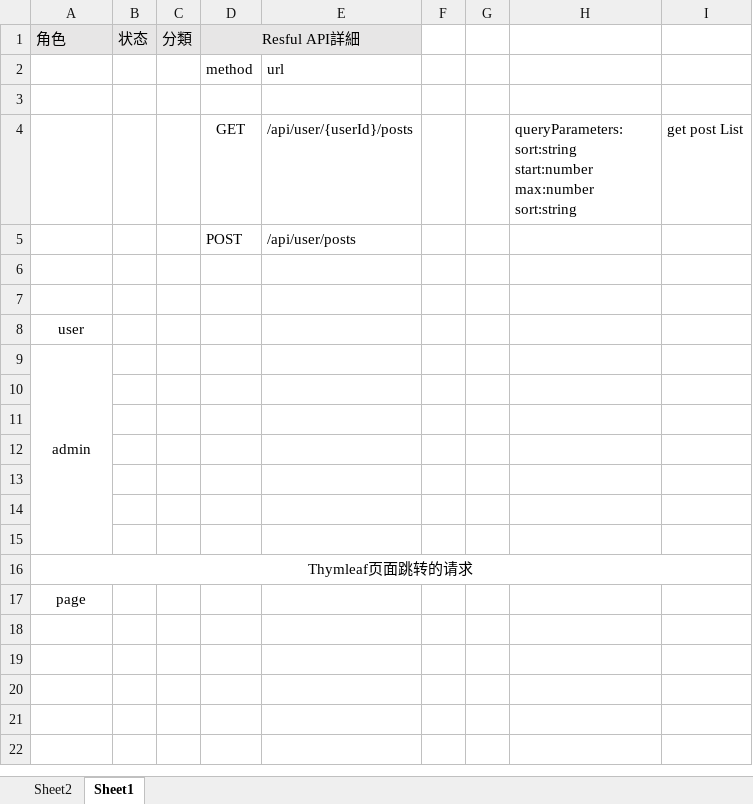
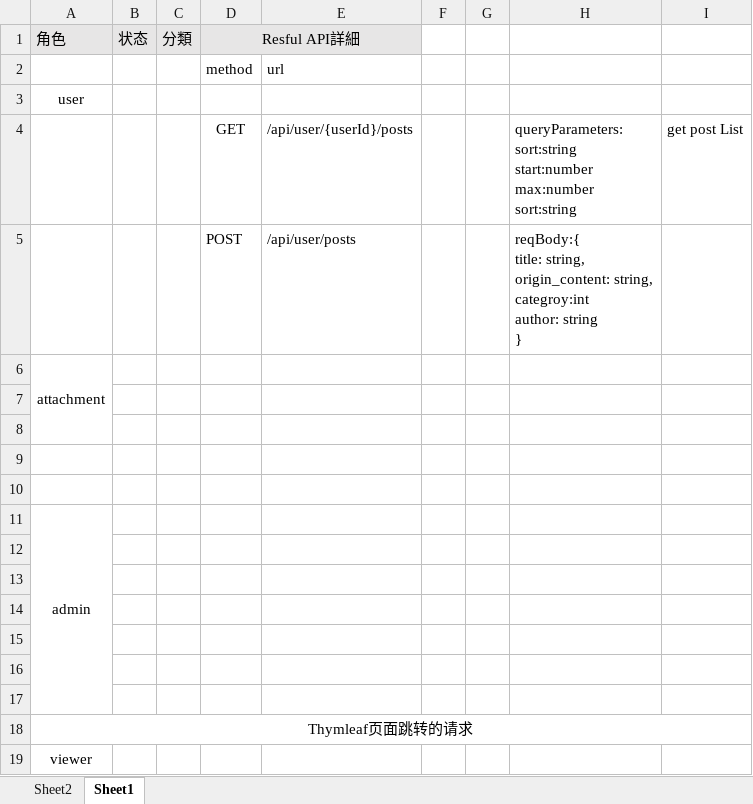
Before and after one commit to catchchen/SpringBoot-Knowledge-shared, an Excel workbook: src/1.xlsx, sheet Sheet1, drawn as a sheet; values as stored, in another font and other column widths than the file's, no borders; addresses are those after the commit; ↵ is a line break in a cell; the diff names each change by its address in the sheet, - before the commit and + after, or states it on an @@ line.

```diff
--- a/src/1.xlsx (sheet Sheet1)
+++ b/src/1.xlsx (sheet Sheet1)
-A3: (empty)
+A3: user
-H5: (empty)
+H5: reqBody:{ ↵ title: string, ↵ origin_content: string, ↵ categroy:int ↵ author: string ↵ }
+row 6: attachment
-A9: user
+A9: (empty)
+row 10: (empty)
-A19: page
+A19: viewer
```
Also changed, not shown: 8 other files.
